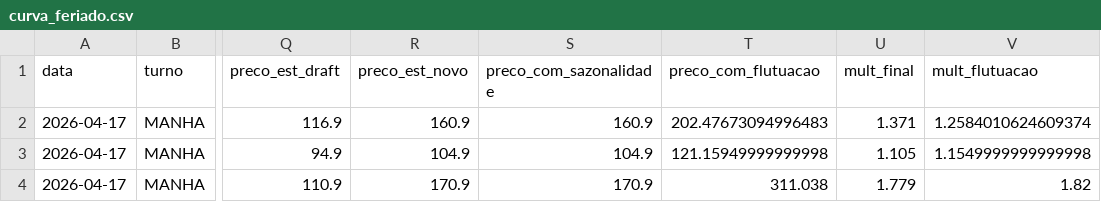
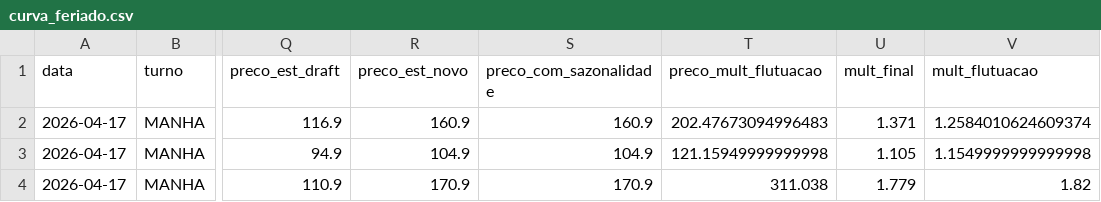
Before and after one commit to meninosia2026-beep/aceleracao_vendas, a CSV file: data/curva_feriado.csv, drawn as a sheet; only a part is shown, gaps mark what is left out; the diff names each change by its address in the sheet, - before the commit and + after, or states it on an @@ line.

Commit message:
farol: atualiza curva_feriado.csv - 10/04/2026 21:05

```diff
--- a/data/curva_feriado.csv
+++ b/data/curva_feriado.csv
-T1: preco_com_flutuacao
+T1: preco_mult_flutuacao
```
